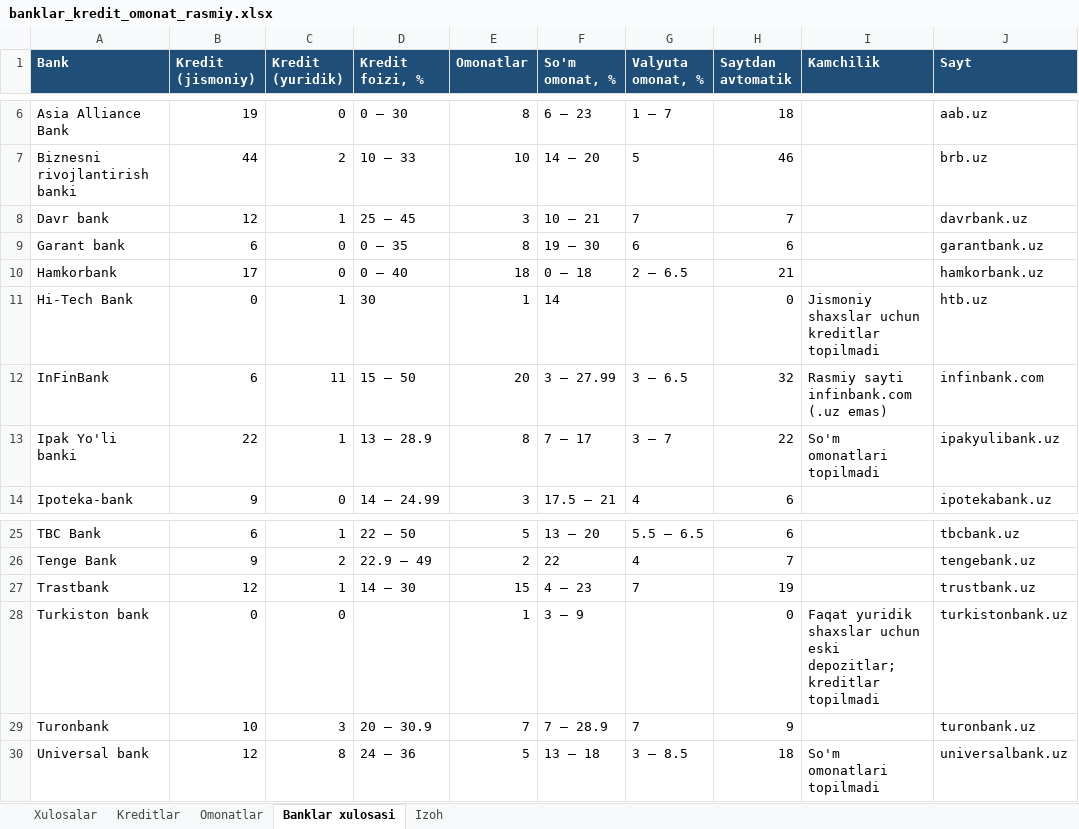
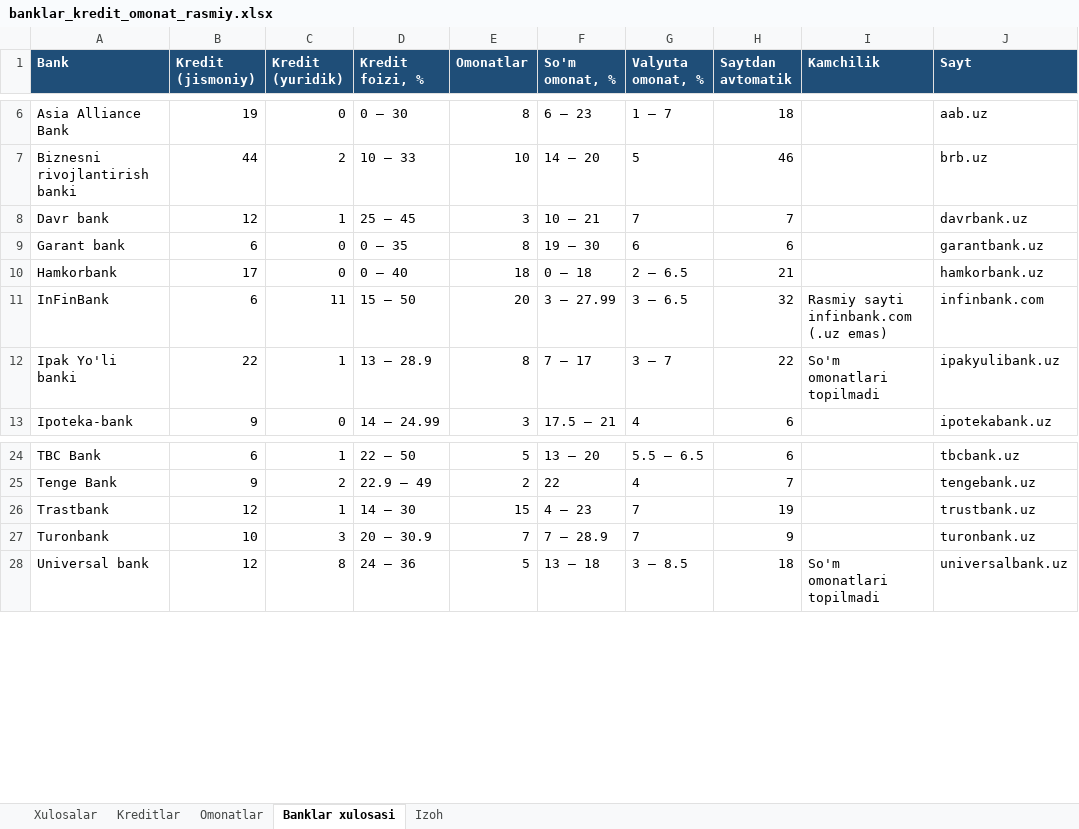
Before and after one commit to erkinaripov14-cbuchun/uz-banks, an Excel workbook: research/rasmiy-2026-10-14/banklar_kredit_omonat_rasmiy.xlsx, sheet Banklar xulosasi, drawn as a sheet; only a part is shown, gaps mark what is left out; values as stored, in another font and other column widths than the file's, no borders; the diff names each change by its address in the sheet, - before the commit and + after, or states it on an @@ line.

```diff
--- a/research/rasmiy-2026-10-14/banklar_kredit_omonat_rasmiy.xlsx (sheet Banklar xulosasi)
+++ b/research/rasmiy-2026-10-14/banklar_kredit_omonat_rasmiy.xlsx (sheet Banklar xulosasi)
-row 11: Hi-Tech Bank | 0 | 1 | 30 | 1 | 14 |  | 0 | Jismoniy shaxslar uchun kreditlar topilmadi | htb.uz
-row 28: Turkiston bank | 0 | 0 |  | 1 | 3 – 9 |  | 0 | Faqat yuridik shaxslar uchun eski depozitlar; kreditlar topilmadi | turkistonbank.uz
```
Also changed, not shown: sheet Omonatlar, sheet Kreditlar, sheet Xulosalar, docs/banklar_kredit_omonat.xlsx, 12 other files.
